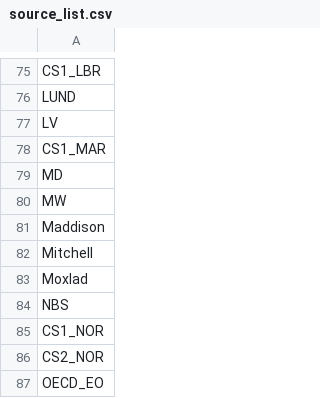
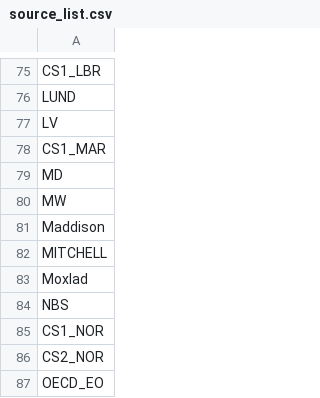
Before and after one commit to KMueller-Lab/Global-Macro-Database, a CSV file: data/helpers/source_list.csv, drawn as a sheet; only a part is shown, gaps mark what is left out.

Commit message:
Fixing typo in source list

```diff
--- a/data/helpers/source_list.csv
+++ b/data/helpers/source_list.csv
@@ -81,3 +81,3 @@ MW
 Maddison
-Mitchell
+MITCHELL
 Moxlad
```
